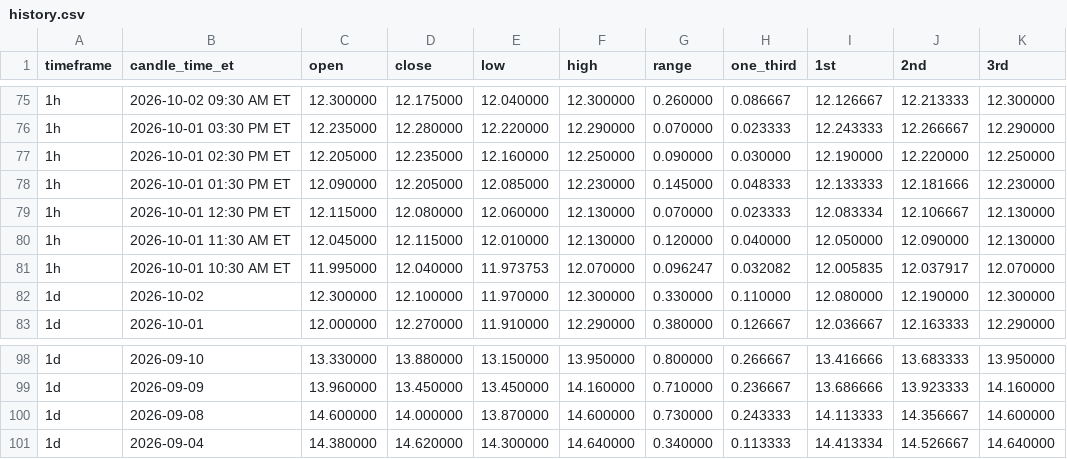
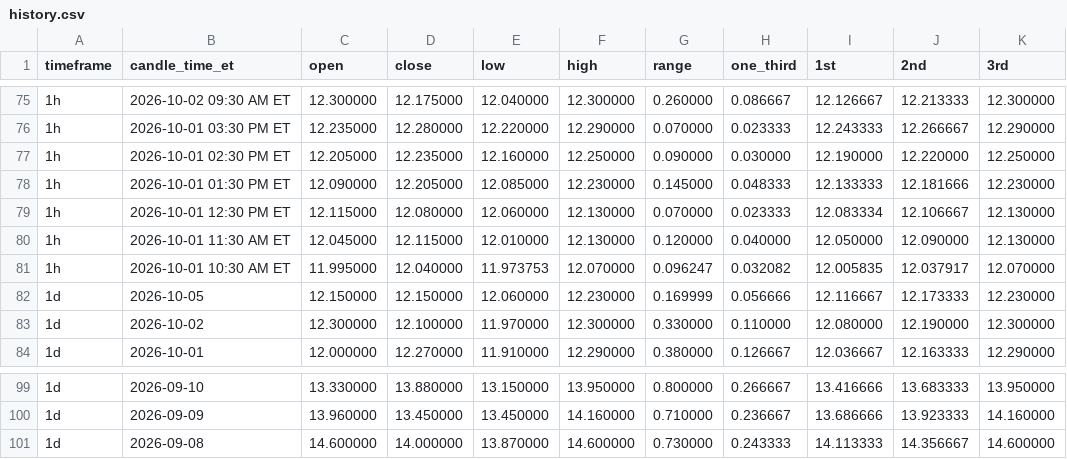
Before and after one commit to Einsteinmonkey/FordRuleofThirds, a CSV file: results/history.csv, drawn as a sheet; only a part is shown, gaps mark what is left out.

```diff
--- a/results/history.csv
+++ b/results/history.csv
@@ -81,2 +81,3 @@ timeframe,candle_time_et,open,close,low,high,range,one_third,1st,2nd,3rd
 1h,2026-10-01 10:30 AM ET,11.995000,12.040000,11.973753,12.070000,0.096247,0.032082,12.005835,12.037917,12.070000
+1d,2026-10-05,12.150000,12.150000,12.060000,12.230000,0.169999,0.056666,12.116667,12.173333,12.230000
 1d,2026-10-02,12.300000,12.100000,11.970000,12.300000,0.330000,0.110000,12.080000,12.190000,12.300000
@@ -100,2 +101 @@ timeframe,candle_time_et,open,close,low,high,range,one_third,1st,2nd,3rd
 1d,2026-09-08,14.600000,14.000000,13.870000,14.600000,0.730000,0.243333,14.113333,14.356667,14.600000
-1d,2026-09-04,14.380000,14.620000,14.300000,14.640000,0.340000,0.113333,14.413334,14.526667,14.640000
```
Also changed, not shown: 2 other files.
